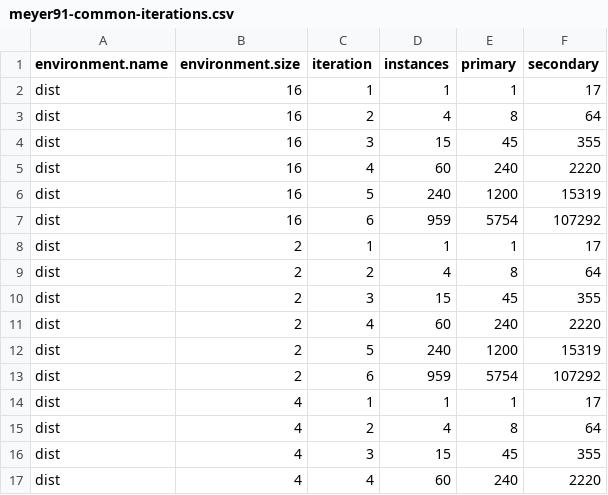
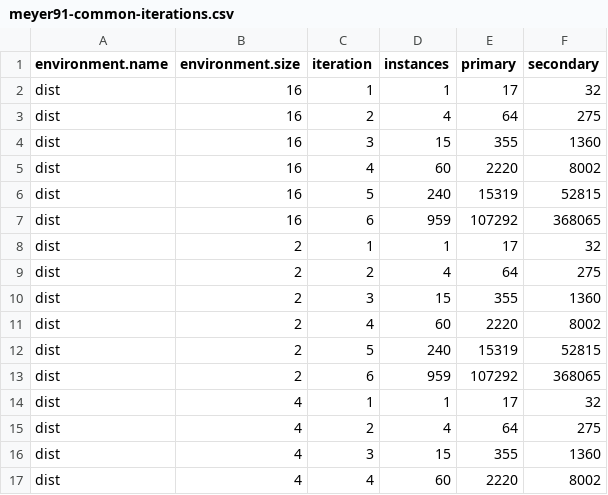
Before and after one commit to papousek/thesis, a CSV file: data/parasim-2013-05-06/meyer91-common-iterations.csv, drawn as a sheet; only a part is shown; the diff covers the shown part only.

```diff
--- a/data/parasim-2013-05-06/meyer91-common-iterations.csv
+++ b/data/parasim-2013-05-06/meyer91-common-iterations.csv
@@ -1,17 +1,17 @@
 environment.name, environment.size, iteration, instances, primary, secondary
-dist, 16, 1, 1, 1, 17
-dist, 16, 2, 4, 8, 64
-dist, 16, 3, 15, 45, 355
-dist, 16, 4, 60, 240, 2220
-dist, 16, 5, 240, 1200, 15319
-dist, 16, 6, 959, 5754, 107292
-dist, 2, 1, 1, 1, 17
-dist, 2, 2, 4, 8, 64
-dist, 2, 3, 15, 45, 355
-dist, 2, 4, 60, 240, 2220
-dist, 2, 5, 240, 1200, 15319
-dist, 2, 6, 959, 5754, 107292
-dist, 4, 1, 1, 1, 17
-dist, 4, 2, 4, 8, 64
-dist, 4, 3, 15, 45, 355
-dist, 4, 4, 60, 240, 2220
+dist, 16, 1, 1, 17, 32
+dist, 16, 2, 4, 64, 275
+dist, 16, 3, 15, 355, 1360
+dist, 16, 4, 60, 2220, 8002
+dist, 16, 5, 240, 15319, 52815
+dist, 16, 6, 959, 107292, 368065
+dist, 2, 1, 1, 17, 32
+dist, 2, 2, 4, 64, 275
+dist, 2, 3, 15, 355, 1360
+dist, 2, 4, 60, 2220, 8002
+dist, 2, 5, 240, 15319, 52815
+dist, 2, 6, 959, 107292, 368065
+dist, 4, 1, 1, 17, 32
+dist, 4, 2, 4, 64, 275
+dist, 4, 3, 15, 355, 1360
+dist, 4, 4, 60, 2220, 8002
```
Also changed, not shown: 16 edited cells elsewhere in this file, data/parasim-2013-05-06/lorenz84-common-iterations.csv, data/parasim-2013-05-06/lorenz84-iterations-iterations.csv, 18 other files.
